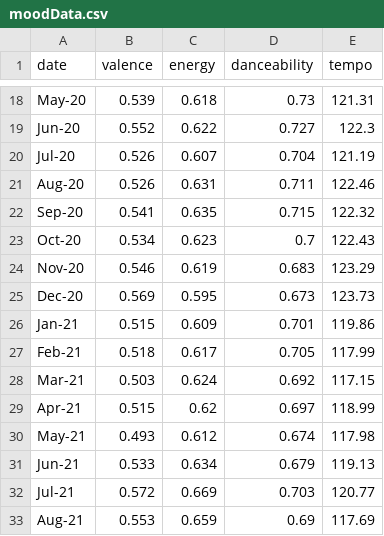
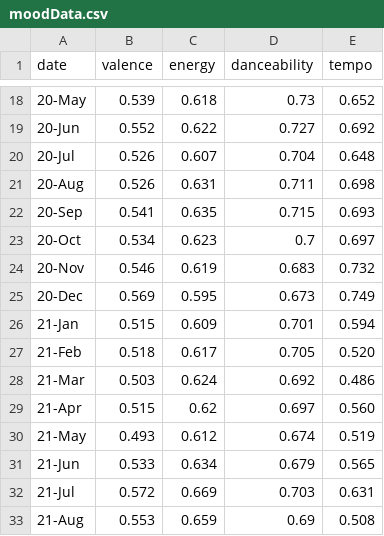
Before and after one commit to asadahmadk/MSDVthesis, a CSV file: moodData.csv, drawn as a sheet; only a part is shown, gaps mark what is left out; the diff covers the shown part only; the diff names each change by its address in the sheet, - before the commit and + after, or states it on an @@ line.

```diff
--- a/moodData.csv
+++ b/moodData.csv
-A18 (date): May-20
+A18 (date): 20-May
-E18 (tempo): 121.31
+E18 (tempo): 0.652
-A19 (date): Jun-20
+A19 (date): 20-Jun
-E19 (tempo): 122.3
+E19 (tempo): 0.692
-A20 (date): Jul-20
+A20 (date): 20-Jul
-E20 (tempo): 121.19
+E20 (tempo): 0.648
-A21 (date): Aug-20
+A21 (date): 20-Aug
-E21 (tempo): 122.46
+E21 (tempo): 0.698
-A22 (date): Sep-20
+A22 (date): 20-Sep
-E22 (tempo): 122.32
+E22 (tempo): 0.693
-A23 (date): Oct-20
+A23 (date): 20-Oct
-E23 (tempo): 122.43
+E23 (tempo): 0.697
-A24 (date): Nov-20
+A24 (date): 20-Nov
-E24 (tempo): 123.29
+E24 (tempo): 0.732
-A25 (date): Dec-20
+A25 (date): 20-Dec
-E25 (tempo): 123.73
+E25 (tempo): 0.749
-A26 (date): Jan-21
+A26 (date): 21-Jan
-E26 (tempo): 119.86
+E26 (tempo): 0.594
-A27 (date): Feb-21
+A27 (date): 21-Feb
-E27 (tempo): 117.99
+E27 (tempo): 0.520
-A28 (date): Mar-21
+A28 (date): 21-Mar
-E28 (tempo): 117.15
+E28 (tempo): 0.486
-A29 (date): Apr-21
+A29 (date): 21-Apr
-E29 (tempo): 118.99
+E29 (tempo): 0.560
-A30 (date): May-21
+A30 (date): 21-May
-E30 (tempo): 117.98
+E30 (tempo): 0.519
-A31 (date): Jun-21
+A31 (date): 21-Jun
-E31 (tempo): 119.13
+E31 (tempo): 0.565
-A32 (date): Jul-21
+A32 (date): 21-Jul
-E32 (tempo): 120.77
+E32 (tempo): 0.631
-A33 (date): Aug-21
+A33 (date): 21-Aug
-E33 (tempo): 117.69
+E33 (tempo): 0.508
```
Also changed, not shown: 64 edited cells elsewhere in this file, 3 other files.
